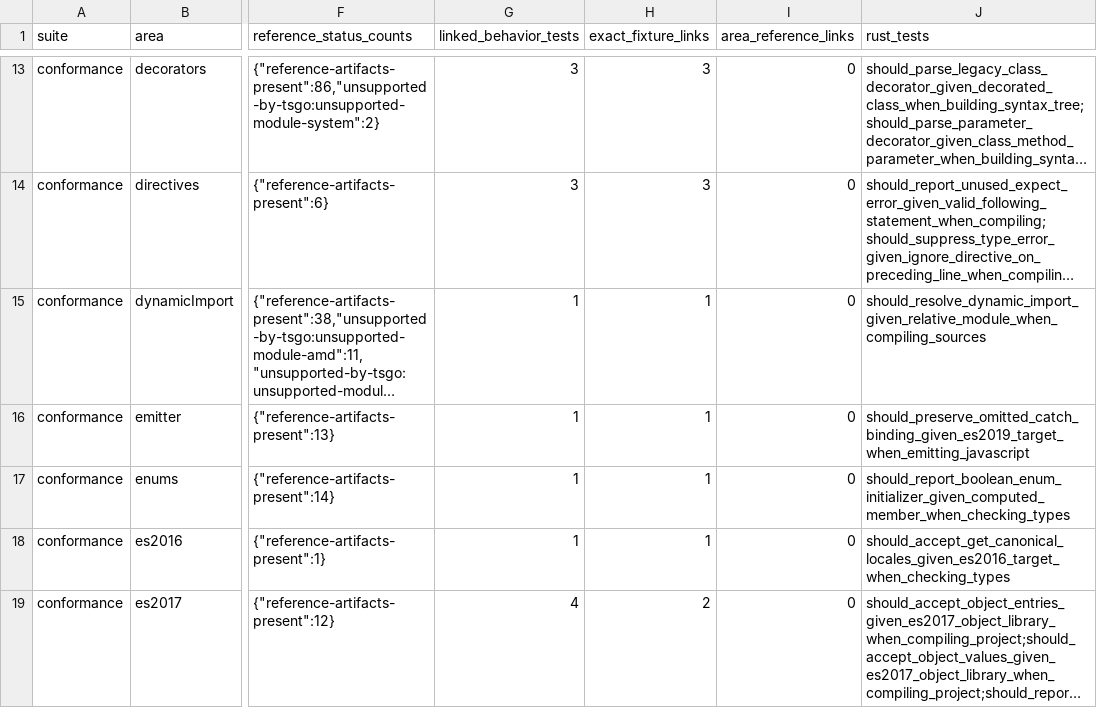
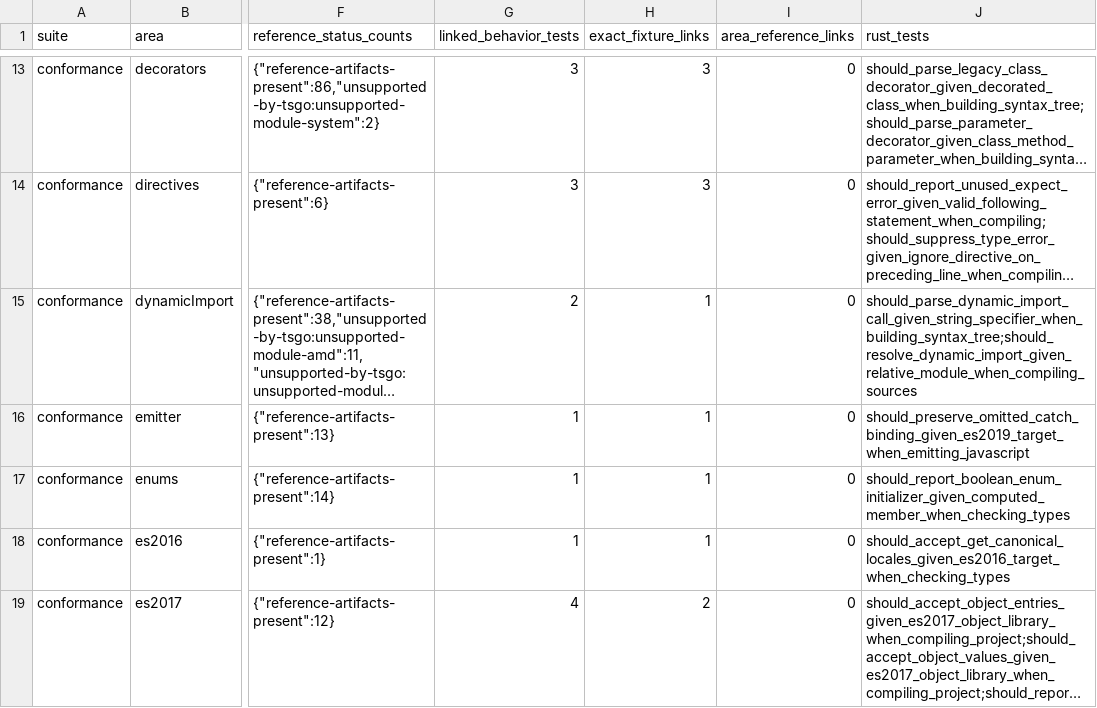
Before and after one commit to tsrzl/compiler, a TSV file: docs/typescript-7-coverage-progress.tsv, drawn as a sheet; only a part is shown, gaps mark what is left out; long unchanged cells end in …; the diff names each change by its address in the sheet, - before the commit and + after, or states it on an @@ line.

Commit message:
test: isolate dynamic import parser gap

```diff
--- a/docs/typescript-7-coverage-progress.tsv
+++ b/docs/typescript-7-coverage-progress.tsv
-G15 (linked_behavior_tests): 1
+G15 (linked_behavior_tests): 2
-J15 (rust_tests): should_resolve_dynamic_import_given_relative_module_when_compiling_sources
+J15 (rust_tests): should_parse_dynamic_import_call_given_string_specifier_when_building_syntax_tree;should_resolve_dynamic_import_given_relative_module_when_compiling_sources
```
Also changed, not shown: 4 other files.
